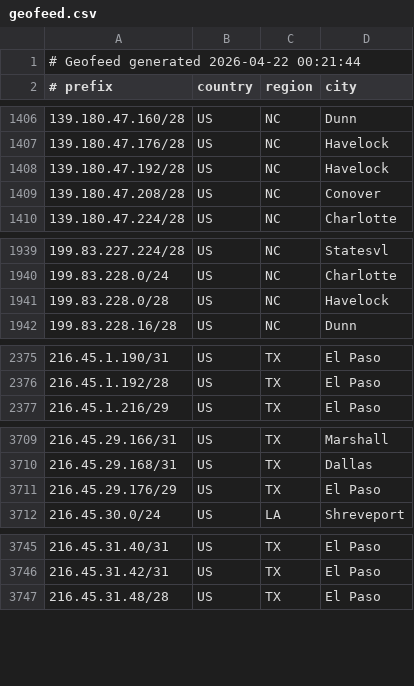
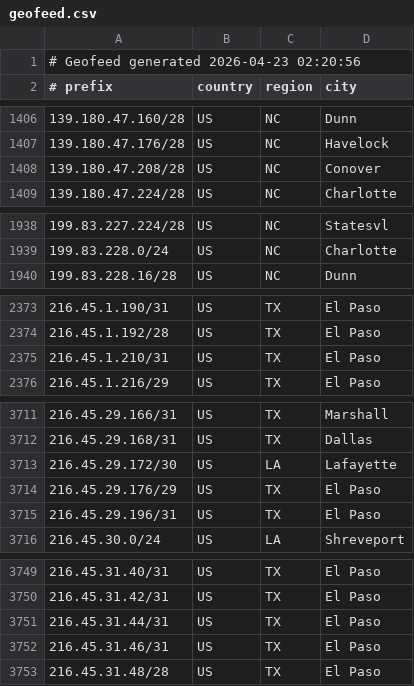
Before and after one commit to conterranae/geofeed, a CSV file: geofeed.csv, drawn as a sheet; only a part is shown, gaps mark what is left out; the diff covers the shown part only.

Commit message:
Update geofeed - 2026-04-23 02:22:27

```diff
--- a/geofeed.csv
+++ b/geofeed.csv
@@ -1,2 +1,2 @@
-# Geofeed generated 2026-04-22 00:21:44
+# Geofeed generated 2026-04-23 02:20:56
 # prefix,country,region,city
@@ -1407,3 +1407,2 @@
 139.180.47.176/28,US,NC,Havelock
-139.180.47.192/28,US,NC,Havelock
 139.180.47.208/28,US,NC,Conover
@@ -1940,3 +1939,2 @@
 199.83.228.0/24,US,NC,Charlotte
-199.83.228.0/28,US,NC,Havelock
 199.83.228.16/28,US,NC,Dunn
@@ -2376,2 +2374,3 @@
 216.45.1.192/28,US,TX,El Paso
+216.45.1.210/31,US,TX,El Paso
 216.45.1.216/29,US,TX,El Paso
@@ -3710,3 +3712,5 @@
 216.45.29.168/31,US,TX,Dallas
+216.45.29.172/30,US,LA,Lafayette
 216.45.29.176/29,US,TX,El Paso
+216.45.29.196/31,US,TX,El Paso
 216.45.30.0/24,US,LA,Shreveport
@@ -3746,2 +3750,4 @@
 216.45.31.42/31,US,TX,El Paso
+216.45.31.44/31,US,TX,El Paso
+216.45.31.46/31,US,TX,El Paso
 216.45.31.48/28,US,TX,El Paso
```
Also changed, not shown: 4 added rows and 1 removed row elsewhere in this file.
